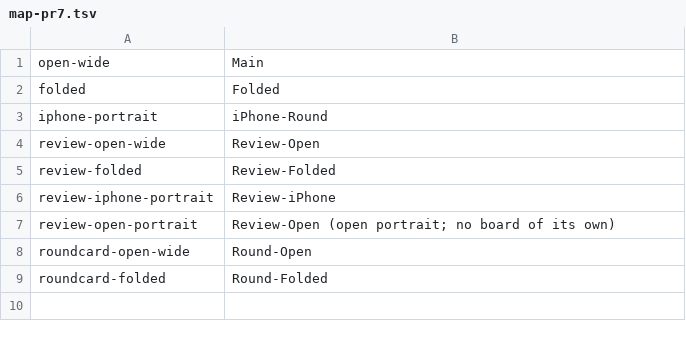
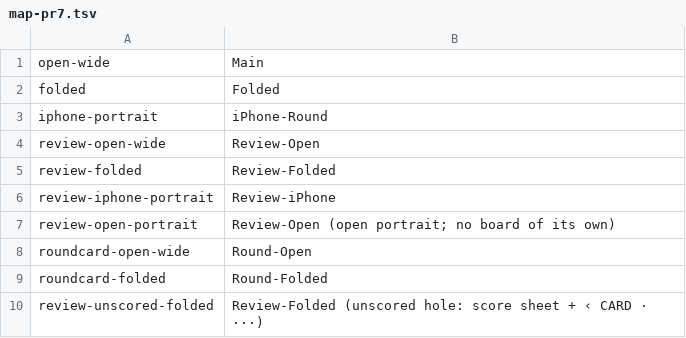
Before and after one commit to moisesvargasjr/golf-caddie, a TSV file: tools/tours/map-pr7.tsv, drawn as a sheet; the diff names each change by its address in the sheet, - before the commit and + after, or states it on an @@ line.

```diff
--- a/tools/tours/map-pr7.tsv
+++ b/tools/tours/map-pr7.tsv
+row 10: review-unscored-folded | Review-Folded (unscored hole: score sheet + ‹ CARD · ···)
```
Also changed, not shown: tools/tours/map-pr8.tsv, tools/tours/tour-pr7.tsv, 3 other files.
